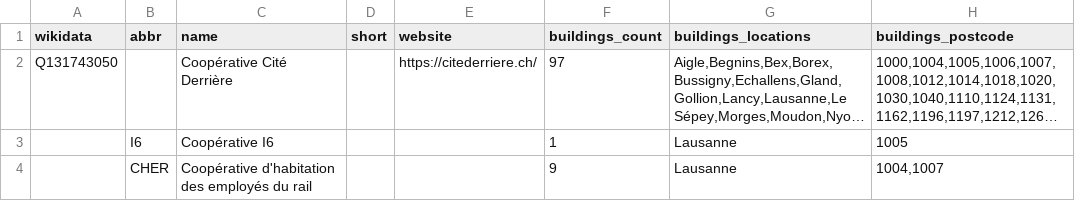
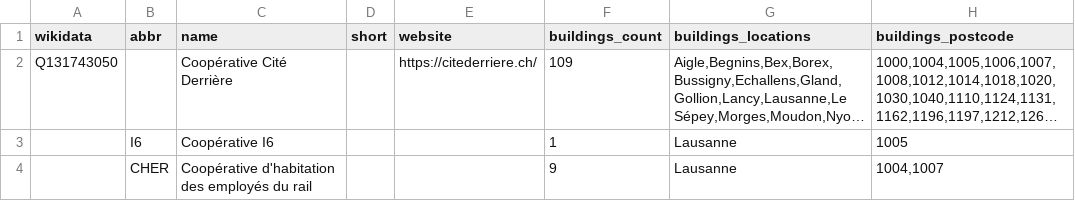
Before and after one commit to imagoiq/swiss-housing-cooperative-map, a TSV file: output/swiss_housing_cooperative_list_owners.tsv, drawn as a sheet; only a part is shown; long unchanged cells end in …; the diff names each change by its address in the sheet, - before the commit and + after, or states it on an @@ line.

```diff
--- a/output/swiss_housing_cooperative_list_owners.tsv
+++ b/output/swiss_housing_cooperative_list_owners.tsv
-F2 (buildings_count): 97
+F2 (buildings_count): 109
```
Also changed, not shown: 1 other file.
